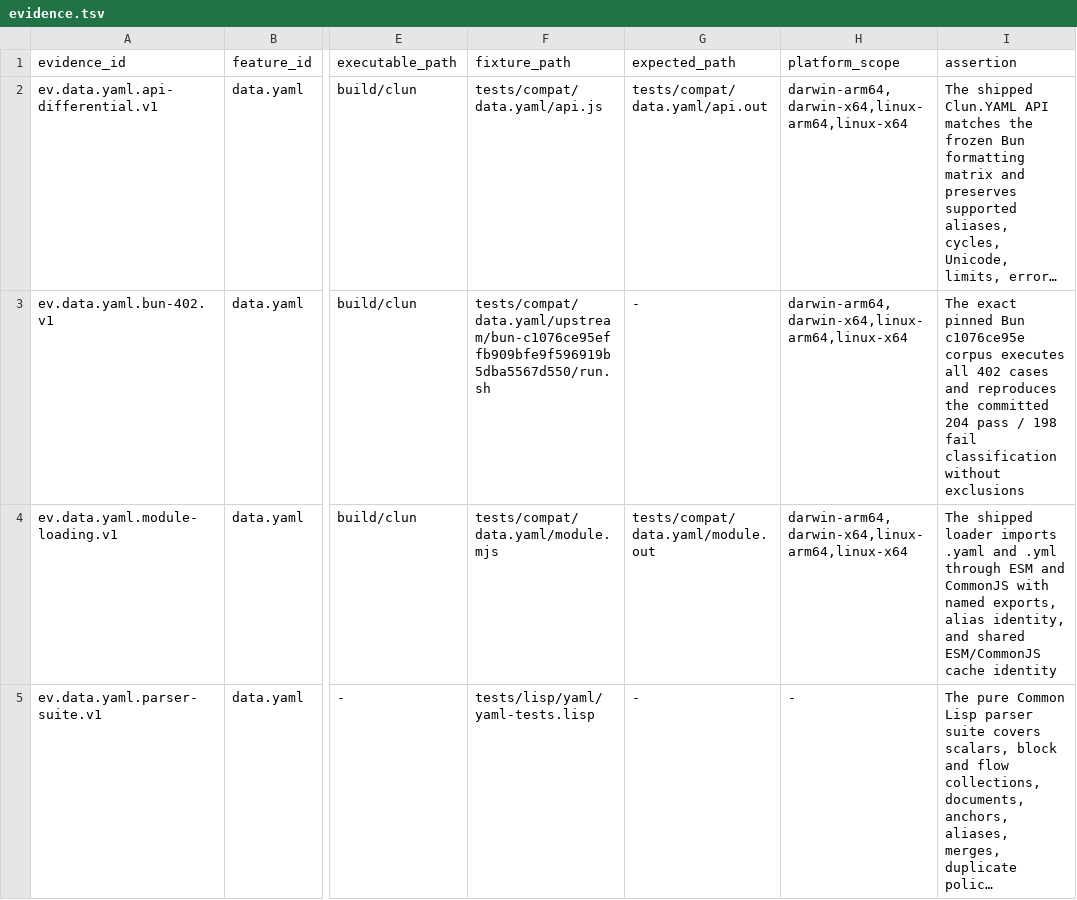
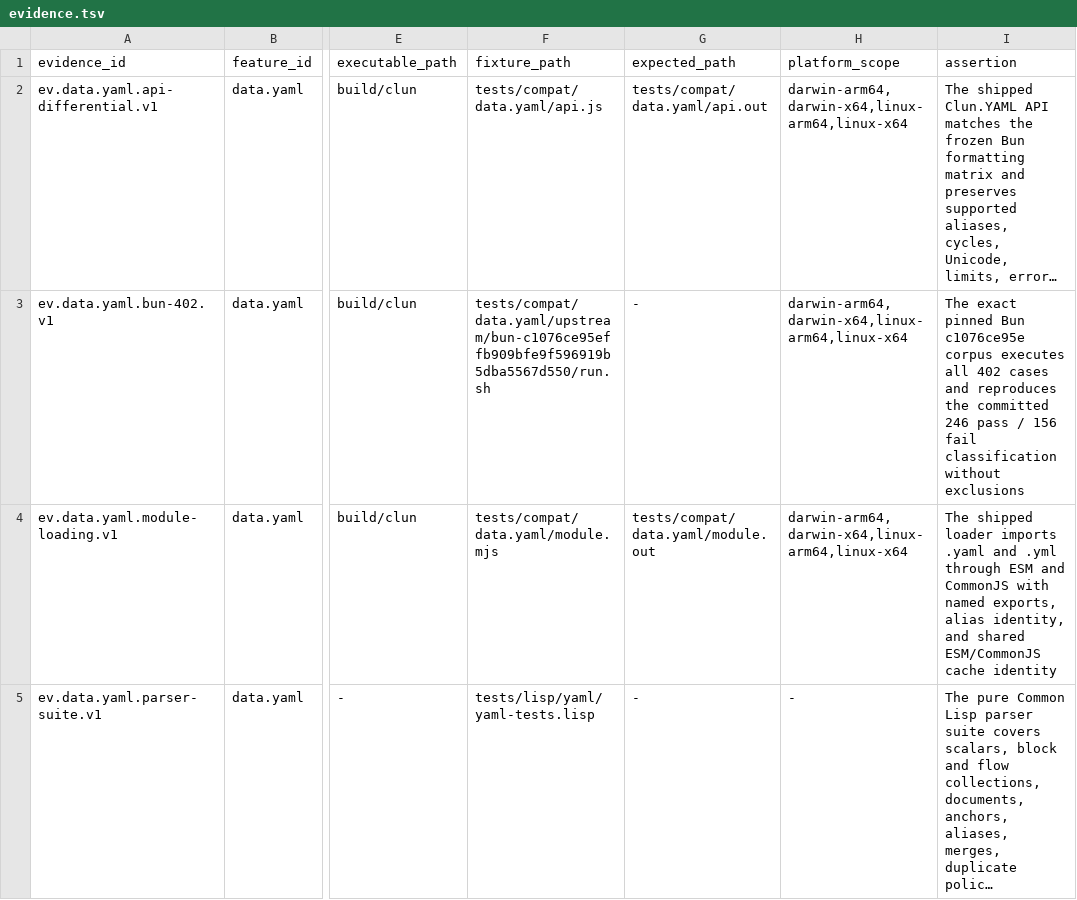
Before and after one commit to theesfeld/clun, a TSV file: compat/evidence.tsv, drawn as a sheet; only a part is shown, gaps mark what is left out; long unchanged cells end in …; the diff names each change by its address in the sheet, - before the commit and + after, or states it on an @@ line.

```diff
--- a/compat/evidence.tsv
+++ b/compat/evidence.tsv
-I3 (assertion): …the committed 204 pass / 198 fail classification…
+I3 (assertion): …the committed 246 pass / 156 fail classification…
```
Also changed, not shown: compat/features.tsv, compat/platforms.tsv, 10 other files.
